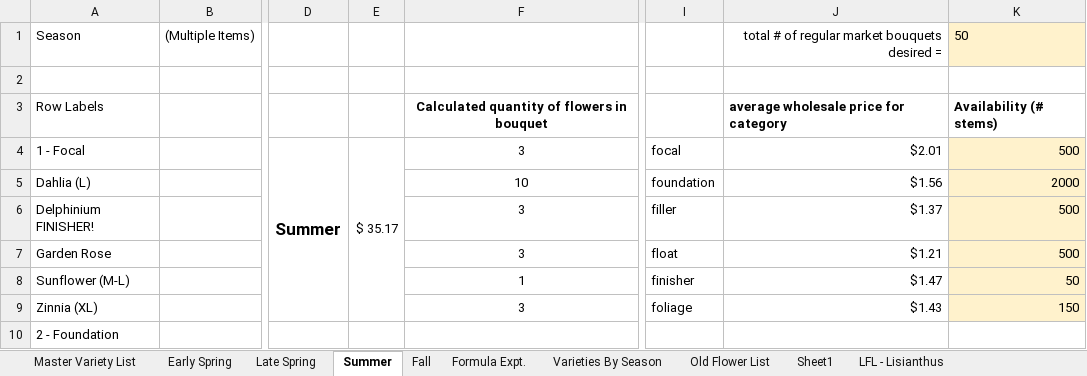
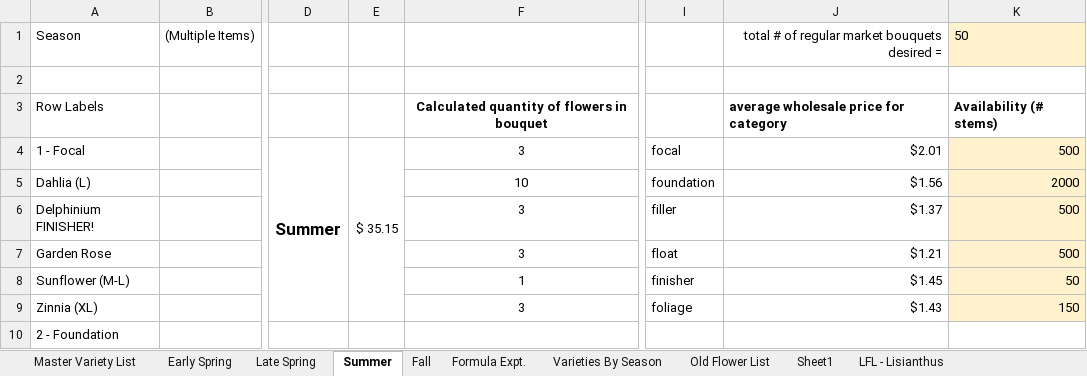
Before and after one commit to sweetpiedmont/bouquet-blueprint-app, an Excel workbook: data/Copy of Bouquet Recipe Master Sheet v5 09.07.2025.xlsx, sheet Summer, drawn as a sheet; only a part is shown, gaps mark what is left out; values as stored, in another font and other column widths than the file's, no borders; the diff names each change by its address in the sheet, - before the commit and + after, or states it on an @@ line.

```diff
--- a/data/Copy of Bouquet Recipe Master Sheet v5 09.07.2025.xlsx (sheet Summer)
+++ b/data/Copy of Bouquet Recipe Master Sheet v5 09.07.2025.xlsx (sheet Summer)
-E4: $ 35.17
+E4: $ 35.15
-J8: $1.47
+J8: $1.45
```
Also changed, not shown: sheet Master Variety List.
